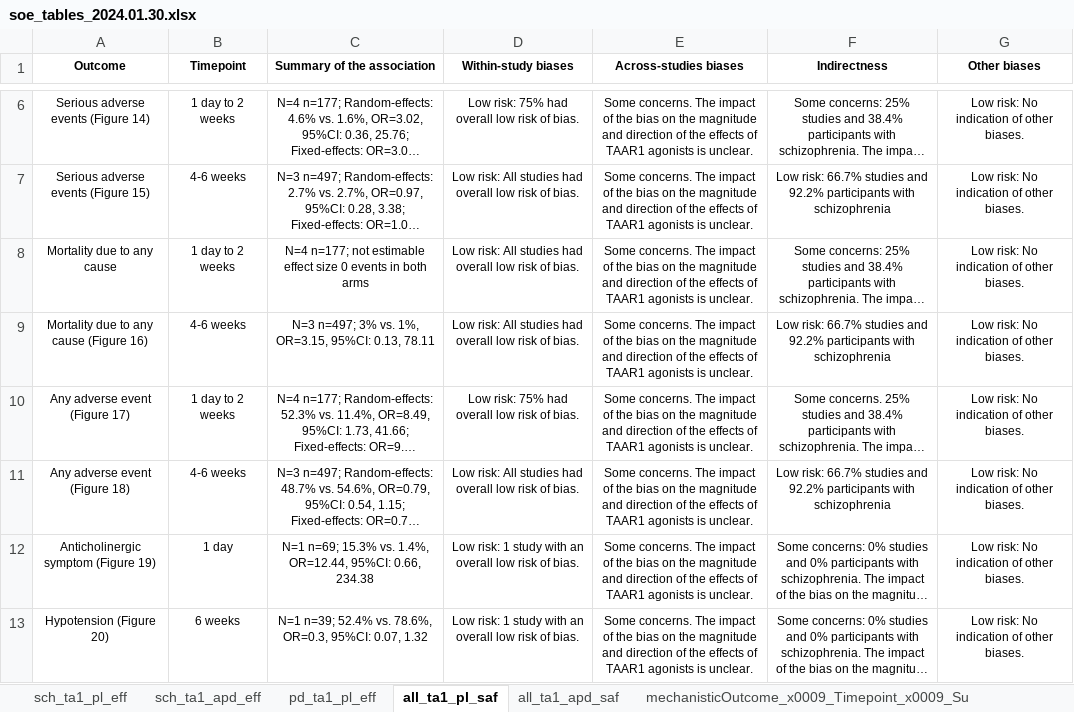
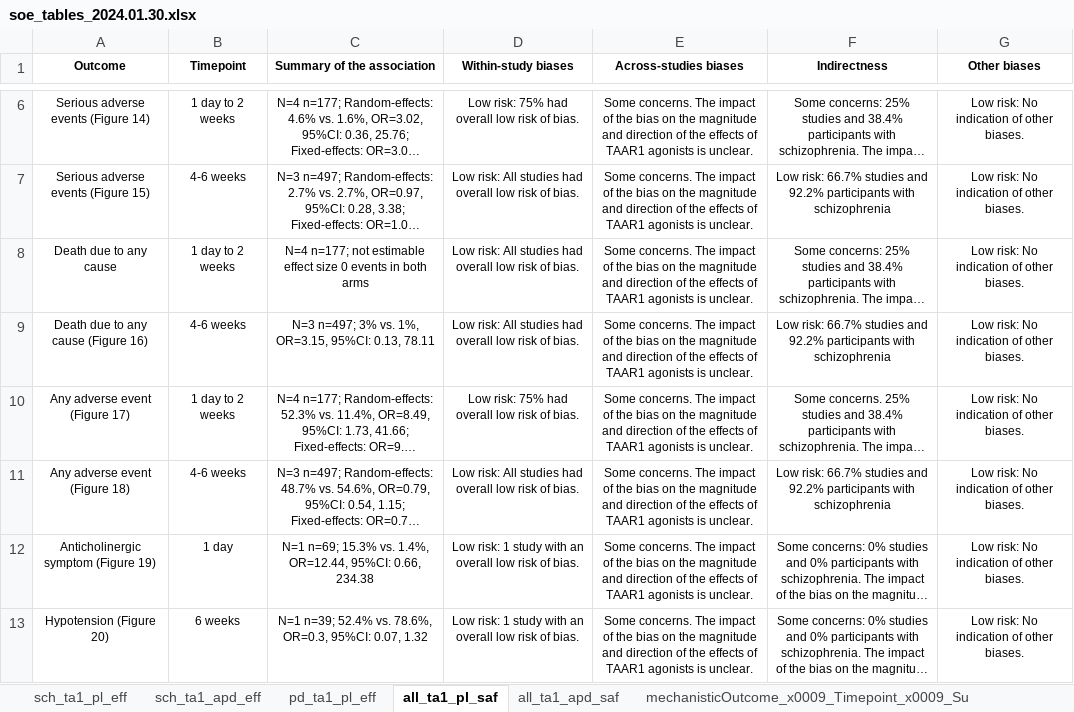
Before and after one commit to covidence/LSR3_taar1_H, an Excel workbook: data/soe_tables_2024.01.30.xlsx, sheet all_ta1_pl_saf, drawn as a sheet; only a part is shown, gaps mark what is left out; long unchanged cells end in …; values as stored, in another font and other column widths than the file's, no borders; the diff names each change by its address in the sheet, - before the commit and + after, or states it on an @@ line.

```diff
--- a/data/soe_tables_2024.01.30.xlsx (sheet all_ta1_pl_saf)
+++ b/data/soe_tables_2024.01.30.xlsx (sheet all_ta1_pl_saf)
-A8 (Outcome): Mortality due to any cause
+A8 (Outcome): Death due to any cause
-A9 (Outcome): Mortality due to any cause (Figure 16)
+A9 (Outcome): Death due to any cause (Figure 16)
```
Also changed, not shown: sheet all_ta1_apd_saf, data/data_2024-01-22_LSR3_H.xlsx, data/data_doses_2024-01-22_LSR3_H.xlsx, 7 other files.
